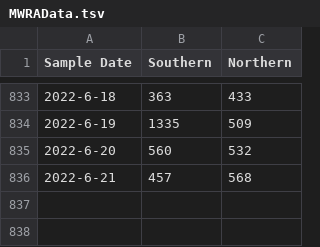
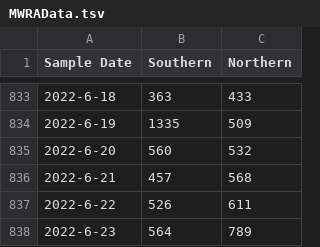
Before and after one commit to KieferO/mwra_scrape, a TSV file: MWRAData.tsv, drawn as a sheet; only a part is shown, gaps mark what is left out; the diff names each change by its address in the sheet, - before the commit and + after, or states it on an @@ line.

```diff
--- a/MWRAData.tsv
+++ b/MWRAData.tsv
+row 837: 2022-6-22 | 526 | 611
+row 838: 2022-6-23 | 564 | 789
```
Also changed, not shown: 7day-avg.tsv.
